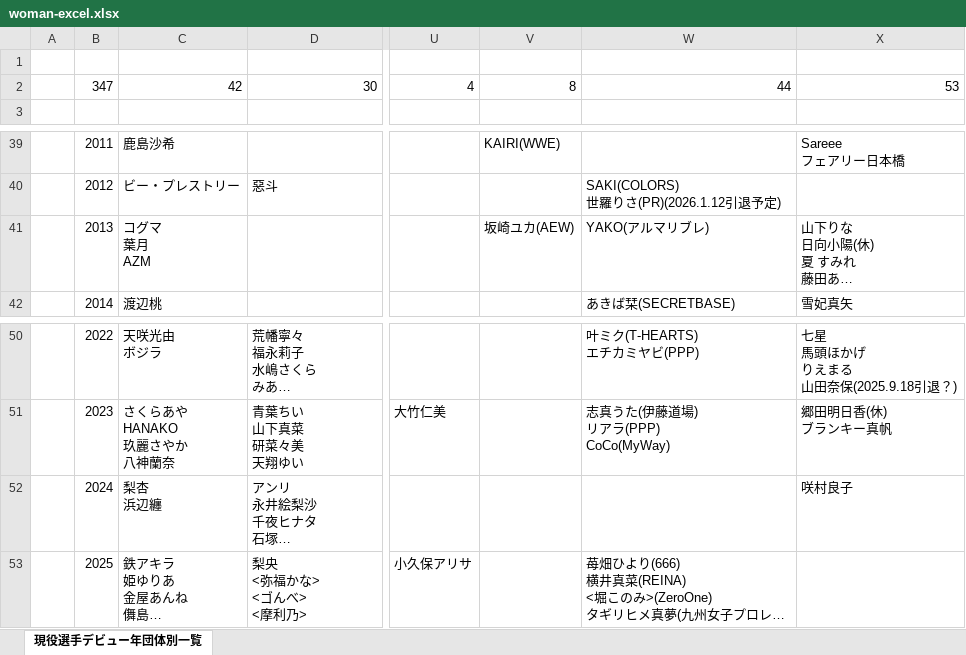
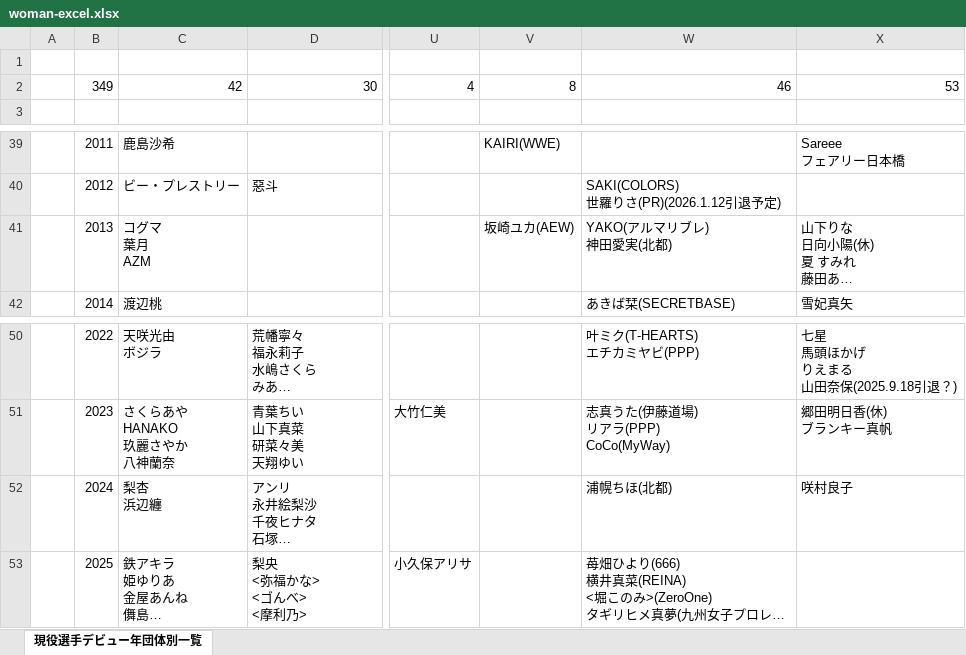
Before and after one commit to nakawankuma/joshi_wrestling_data, an Excel workbook: woman-excel.xlsx, sheet 現役選手デビュー年団体別一覧, drawn as a sheet; only a part is shown, gaps mark what is left out; long unchanged cells end in …; values as stored, in another font and other column widths than the file's, no borders; table styles not drawn; ↵ is a line break in a cell; the diff names each change by its address in the sheet, - before the commit and + after, or states it on an @@ line.

```diff
--- a/woman-excel.xlsx (sheet 現役選手デビュー年団体別一覧)
+++ b/woman-excel.xlsx (sheet 現役選手デビュー年団体別一覧)
-B2: 347
+B2: 349
-W2: 44
+W2: 46
-W41: YAKO(アルマリブレ)
+W41: YAKO(アルマリブレ) ↵ 神田愛実(北都)
-W52: (empty)
+W52: 浦幌ちほ(北都)
```
Also changed, not shown: 1 other file.
